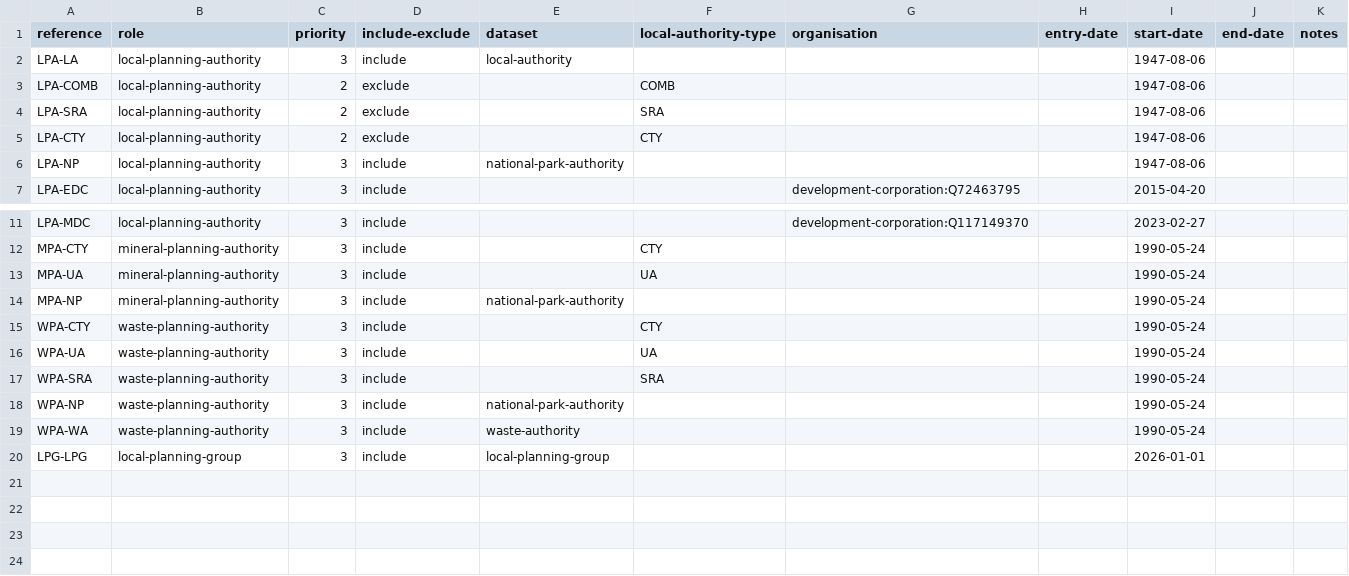
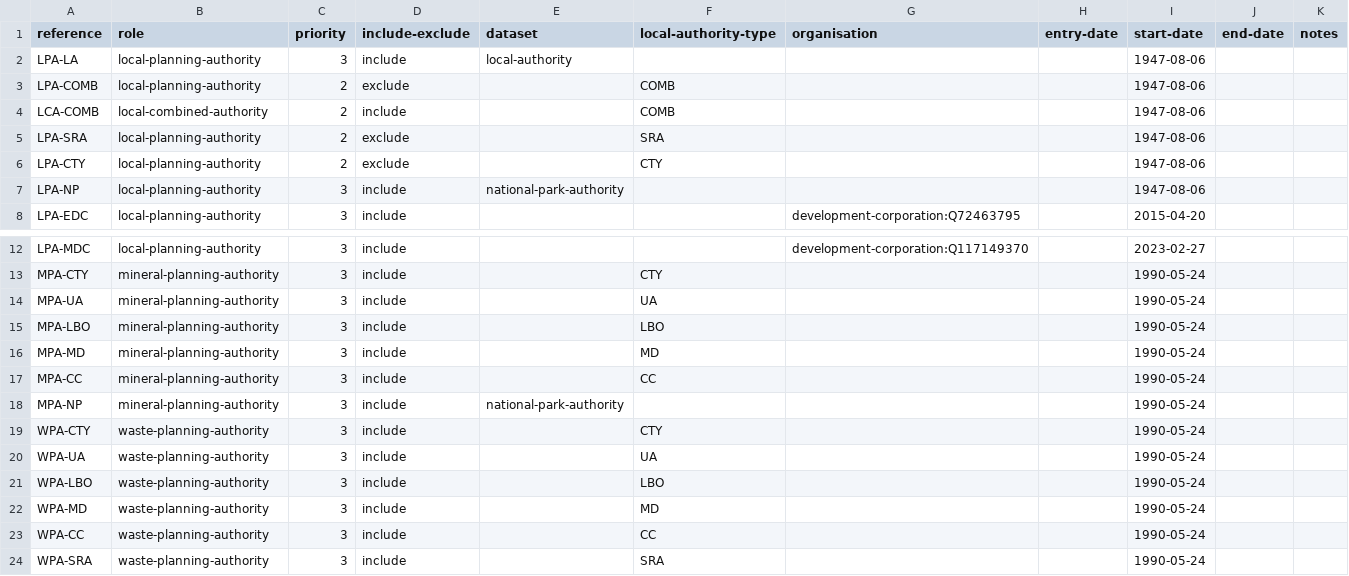
Before and after one commit to digital-land/specification, a CSV file: specification/role-organisation-rule.csv, drawn as a sheet; only a part is shown, gaps mark what is left out; the shorter side is filled out with more unchanged rows; the diff names each change by its address in the sheet, - before the commit and + after, or states it on an @@ line.

Commit message:
Rebuilt specification 2026-06-30

```diff
--- a/specification/role-organisation-rule.csv
+++ b/specification/role-organisation-rule.csv
+row 4: LCA-COMB | local-combined-authority | 2 | include |  | COMB |  |  | 1947-08-06
+row 15: MPA-LBO | mineral-planning-authority | 3 | include |  | LBO |  |  | 1990-05-24
+row 16: MPA-MD | mineral-planning-authority | 3 | include |  | MD |  |  | 1990-05-24
+row 17: MPA-CC | mineral-planning-authority | 3 | include |  | CC |  |  | 1990-05-24
+row 21: WPA-LBO | waste-planning-authority | 3 | include |  | LBO |  |  | 1990-05-24
+row 22: WPA-MD | waste-planning-authority | 3 | include |  | MD |  |  | 1990-05-24
+row 23: WPA-CC | waste-planning-authority | 3 | include |  | CC |  |  | 1990-05-24
```
Also changed, not shown: 1 other file.
